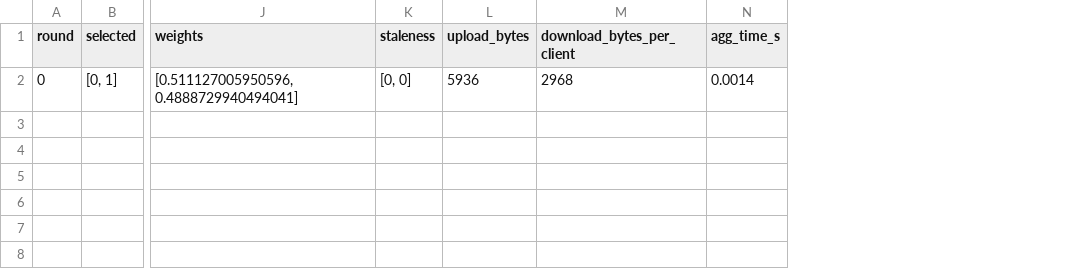
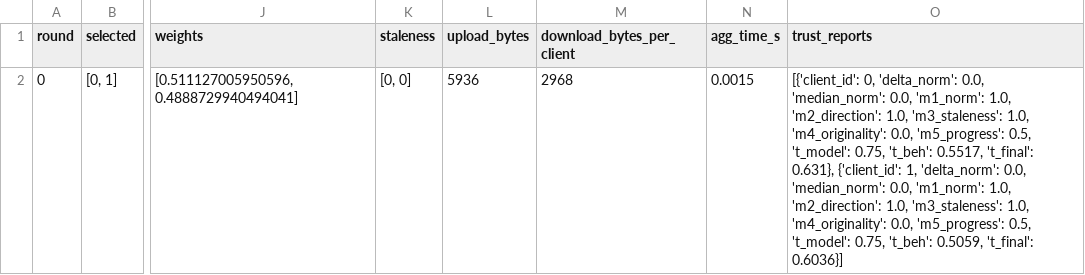
Before and after one commit to clenser/Trust-Aware-Robust-FRL-for-Vehicular-Task-Offloading-TAR-FRL-VEC-, a CSV file: results/phase7/checkpoints/phase7_trust_weighted_seed1/rounds_log.csv, drawn as a sheet; only a part is shown, gaps mark what is left out; the diff names each change by its address in the sheet, - before the commit and + after, or states it on an @@ line.

```diff
--- a/results/phase7/checkpoints/phase7_trust_weighted_seed1/rounds_log.csv
+++ b/results/phase7/checkpoints/phase7_trust_weighted_seed1/rounds_log.csv
+column O (trust_reports), row 2: [{'client_id': 0, 'delta_norm': 0.0, 'median_norm': 0.0, 'm1_norm': 1.0, 'm2_direction': 1.0, 'm3_staleness': 1.0, 'm4_originality': 0.0, 'm5_progress': 0.5, 't_model': 0.75, 't_beh': 0.5517, 't_final': 0.631}, {'client_id': 1, 'delta_norm': 0.0, 'median_norm': 0.0, 'm1_norm': 1.0, 'm2_direction': 1.0, 'm3_staleness': 1.0, 'm4_originality': 0.0, 'm5_progress': 0.5, 't_model': 0.75, 't_beh': 0.5059, 't_final': 0.6036}]
-N2 (agg_time_s): 0.0014
+N2 (agg_time_s): 0.0015
```
Also changed, not shown: results/phase7/checkpoints/phase7_fedavg_seed0/rounds_log.csv, results/phase7/checkpoints/phase7_trust_threshold_seed0/rounds_log.csv, 9 other files.
